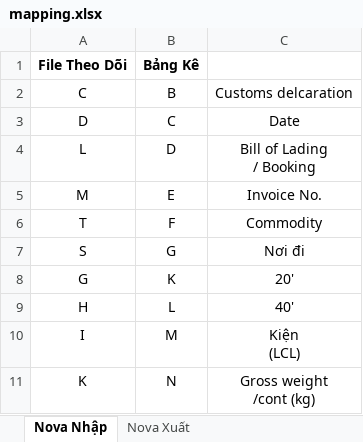
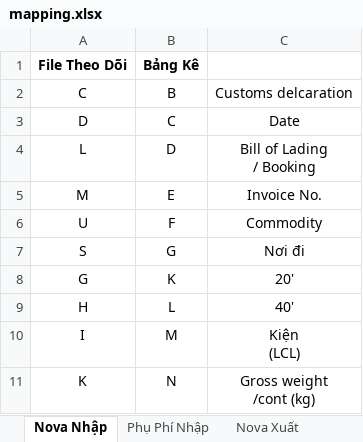
Before and after one commit to nguyenductrong1207/Tools, an Excel workbook: bang_ke/bly/mapping.xlsx, sheet Nova Nhập, drawn as a sheet; values as stored, in another font and other column widths than the file's, no borders; the diff names each change by its address in the sheet, - before the commit and + after, or states it on an @@ line.

```diff
--- a/bang_ke/bly/mapping.xlsx (sheet Nova Nhập)
+++ b/bang_ke/bly/mapping.xlsx (sheet Nova Nhập)
+sheet tab: Phụ Phí Nhập
-A6 (File Theo Dõi): T
+A6 (File Theo Dõi): U
```
Also changed, not shown: bang_ke/bly/BẢNG KÊ CÔNG NỢ-STONE-T10.25.xlsx, 9 other files.
